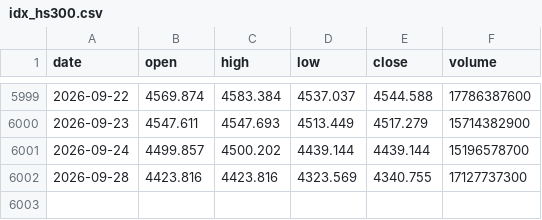
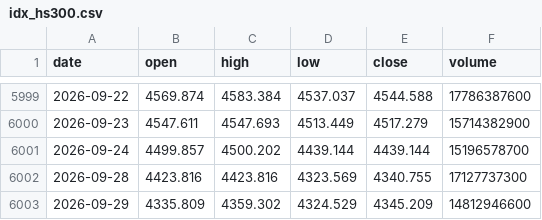
Before and after one commit to ytzmzmq/financial_analysis, a CSV file: agriculture/data/raw/cache/idx_hs300.csv, drawn as a sheet; only a part is shown, gaps mark what is left out.

```diff
--- a/agriculture/data/raw/cache/idx_hs300.csv
+++ b/agriculture/data/raw/cache/idx_hs300.csv
@@ -6002 +6002,2 @@ date,open,high,low,close,volume
 2026-09-28,4423.816,4423.816,4323.569,4340.755,17127737300
+2026-09-29,4335.809,4359.302,4324.529,4345.209,14812946600
```
Also changed, not shown: agriculture/data/raw/cache/fut_C0.csv, agriculture/data/raw/cache/fut_LH0.csv, 8 other files.
